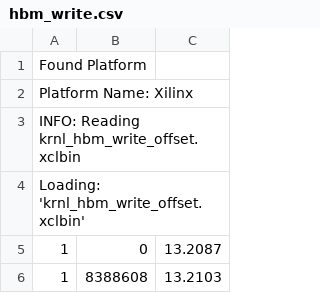
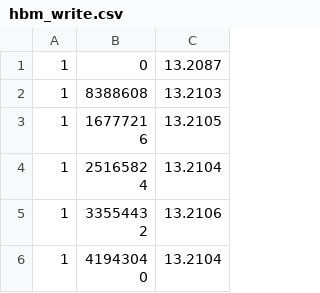
Before and after one commit to rbshi/hbm_bw_cmake, a CSV file: hbm_write.csv, drawn as a sheet; only a part is shown; the shorter side is filled out with more unchanged rows; the diff names each change by its address in the sheet, - before the commit and + after, or states it on an @@ line.

```diff
--- a/hbm_write.csv
+++ b/hbm_write.csv
-row 1: Found Platform
-row 2: Platform Name: Xilinx
-row 3: INFO: Reading krnl_hbm_write_offset.xclbin
-row 4: Loading: 'krnl_hbm_write_offset.xclbin'
```
Also changed, not shown: hbm_read.csv, 4 other files.
